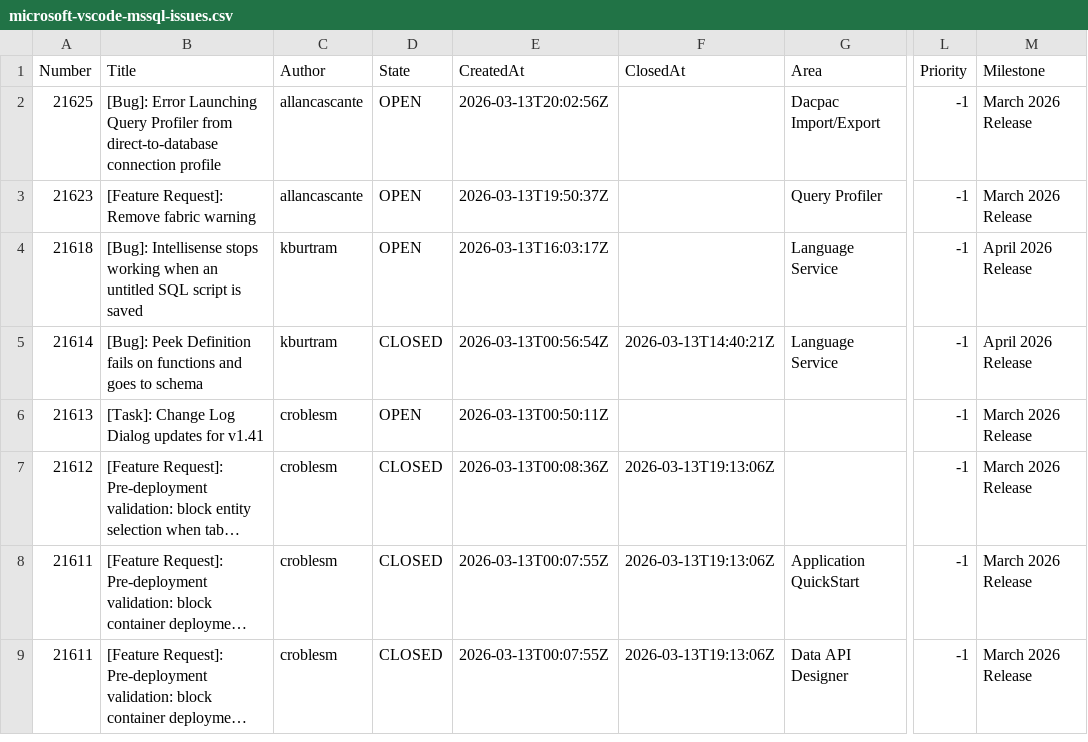
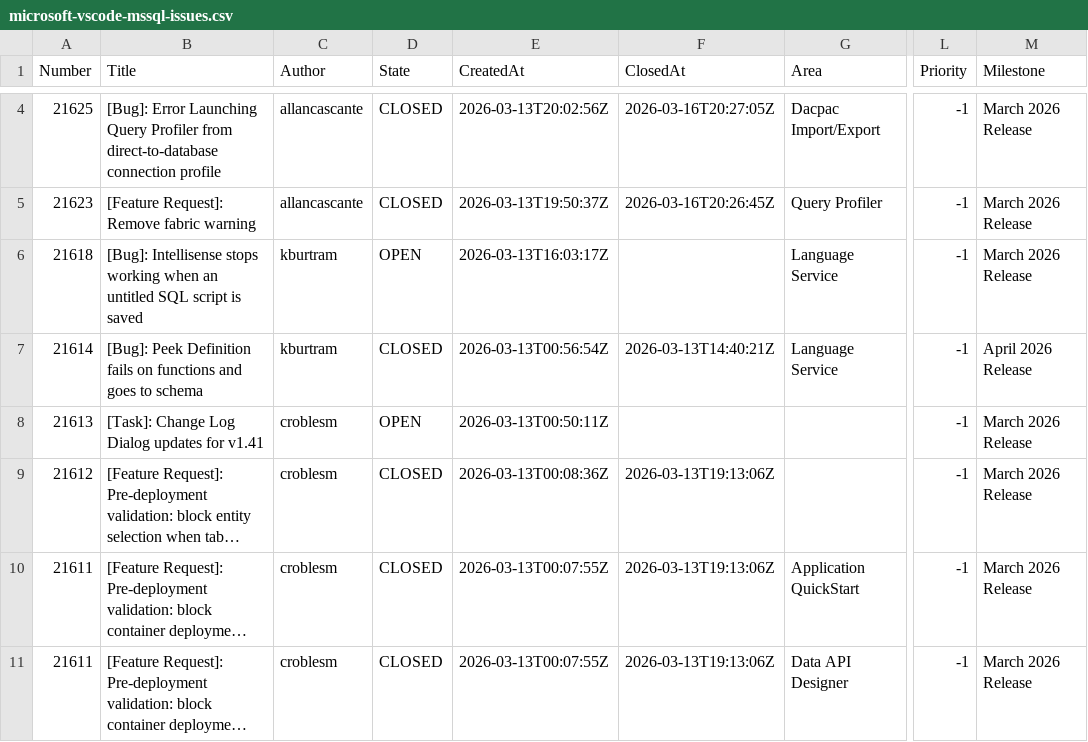
Before and after one commit to aasimkhan30/vscode-mssql-issues, a CSV file: microsoft-vscode-mssql-issues.csv, drawn as a sheet; only a part is shown, gaps mark what is left out; long unchanged cells end in …; addresses are those after the commit; the diff covers the shown part only; the diff names each change by its address in the sheet, - before the commit and + after, or states it on an @@ line.

```diff
--- a/microsoft-vscode-mssql-issues.csv
+++ b/microsoft-vscode-mssql-issues.csv
-D4:D5 (State): OPEN
+D4:D5 (State): CLOSED
-F4 (ClosedAt): (empty)
+F4 (ClosedAt): 2026-03-16T20:27:05Z
-F5 (ClosedAt): (empty)
+F5 (ClosedAt): 2026-03-16T20:26:45Z
-M6 (Milestone): April 2026 Release
+M6 (Milestone): March 2026 Release
```
Also changed, not shown: 2 added rows and 7 edited cells elsewhere in this file, 2 other files.
